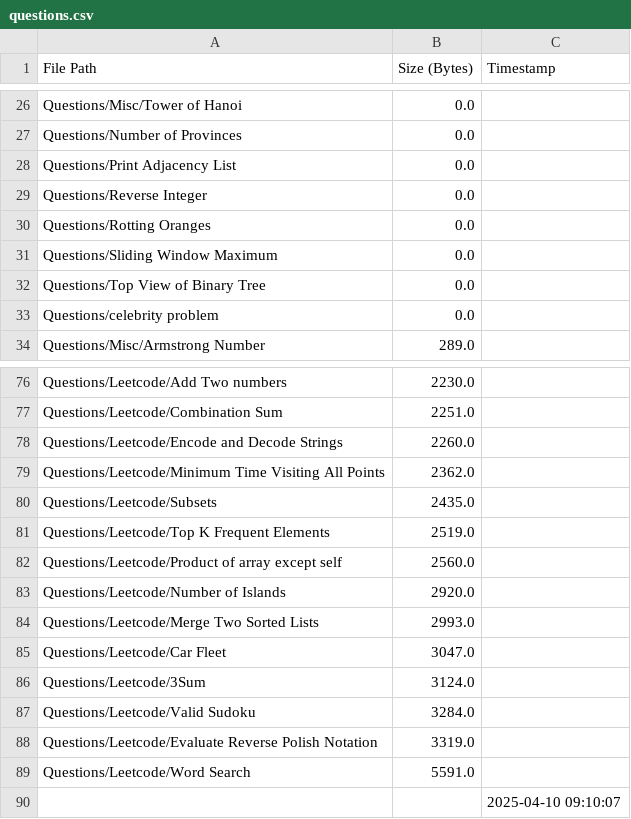
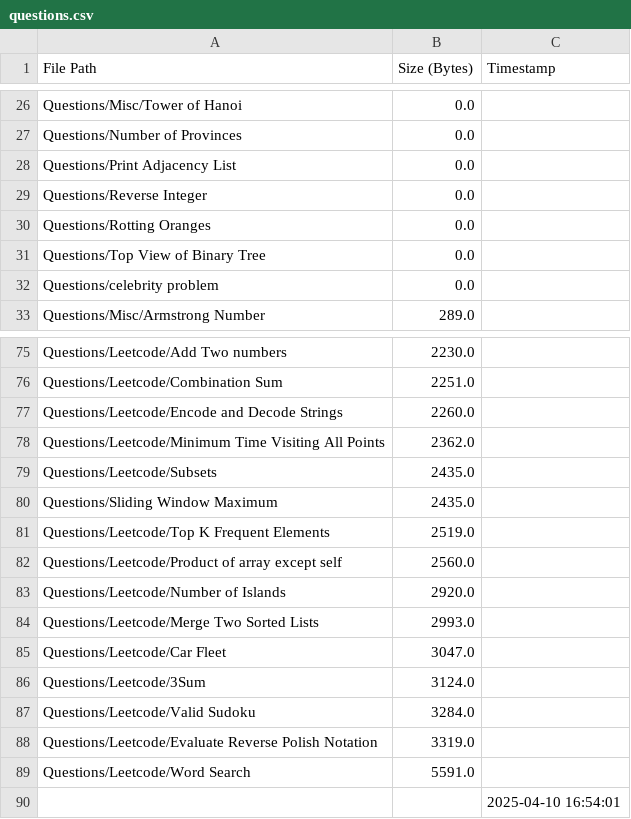
Before and after one commit to AyanRuzdan/cse-material, a CSV file: questions.csv, drawn as a sheet; only a part is shown, gaps mark what is left out.

```diff
--- a/questions.csv
+++ b/questions.csv
@@ -30,3 +30,2 @@ Questions/Reverse Integer,0.0,
 Questions/Rotting Oranges,0.0,
-Questions/Sliding Window Maximum,0.0,
 Questions/Top View of Binary Tree,0.0,
@@ -80,2 +79,3 @@ Questions/Leetcode/Minimum Time Visiting All Points,2362.0,
 Questions/Leetcode/Subsets,2435.0,
+Questions/Sliding Window Maximum,2435.0,
 Questions/Leetcode/Top K Frequent Elements,2519.0,
@@ -89,2 +89,2 @@ Questions/Leetcode/Evaluate Reverse Polish Notation,3319.0,
 Questions/Leetcode/Word Search,5591.0,
-,,2025-04-10 09:10:07
+,,2025-04-10 16:54:01
```
Also changed, not shown: notes.csv.
